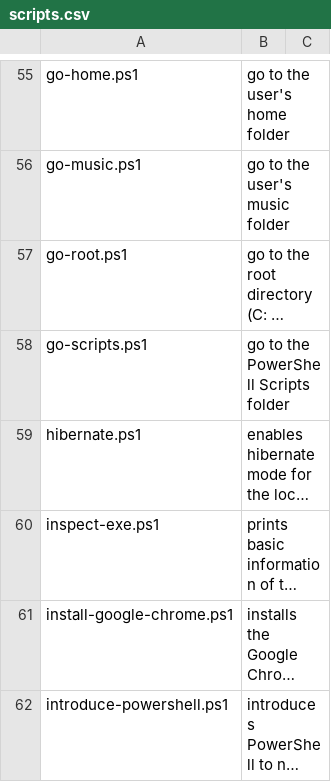
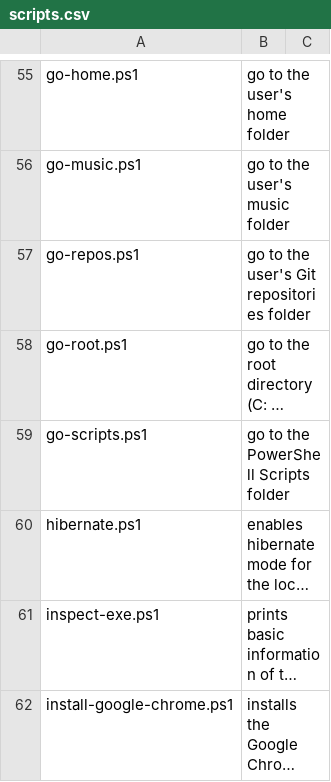
Before and after one commit to fleschutz/PowerShell, a CSV file: Data/scripts.csv, drawn as a sheet; only a part is shown, gaps mark what is left out; the shorter side is filled out with more unchanged rows; long unchanged cells end in …; the diff names each change by its address in the sheet, - before the commit and + after, or states it on an @@ line.

Commit message:
Add go-repos.ps1

```diff
--- a/Data/scripts.csv
+++ b/Data/scripts.csv
+row 57: go-repos.ps1 | go to the user's Git repositories folder
```
Also changed, not shown: 2 other files.
